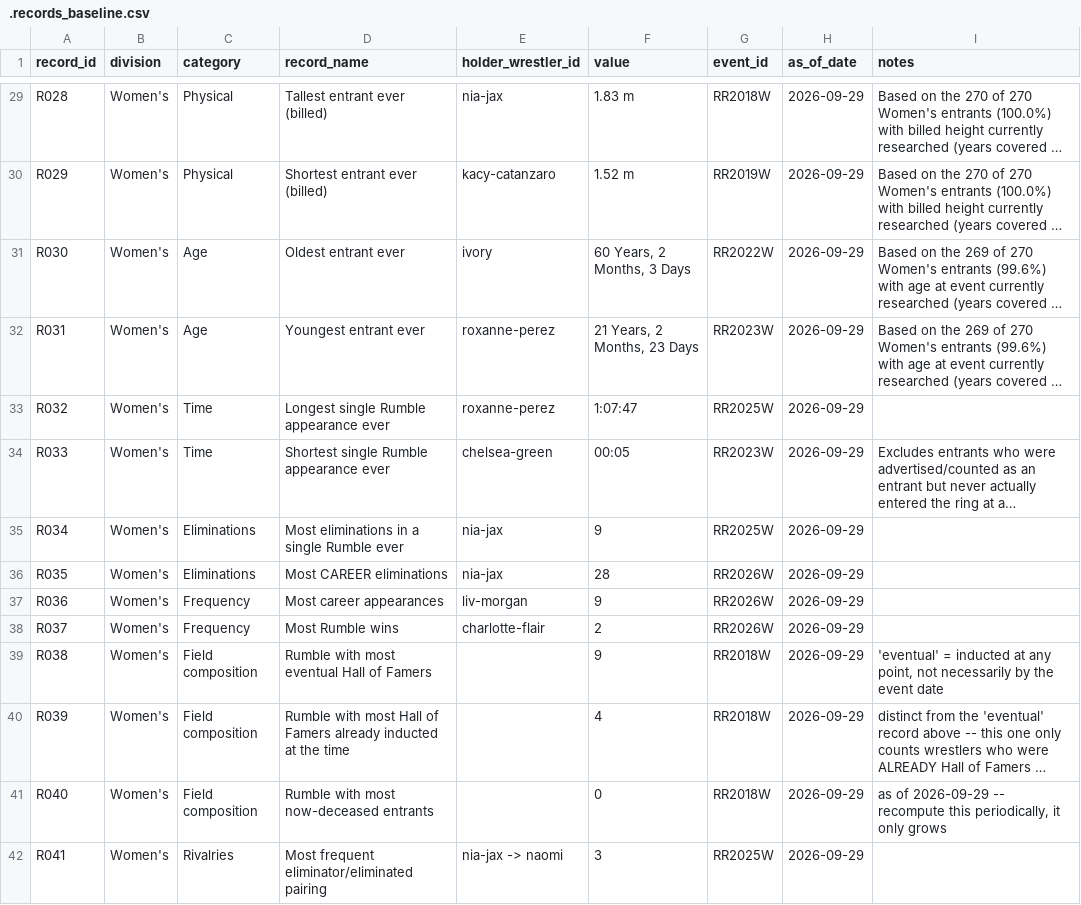
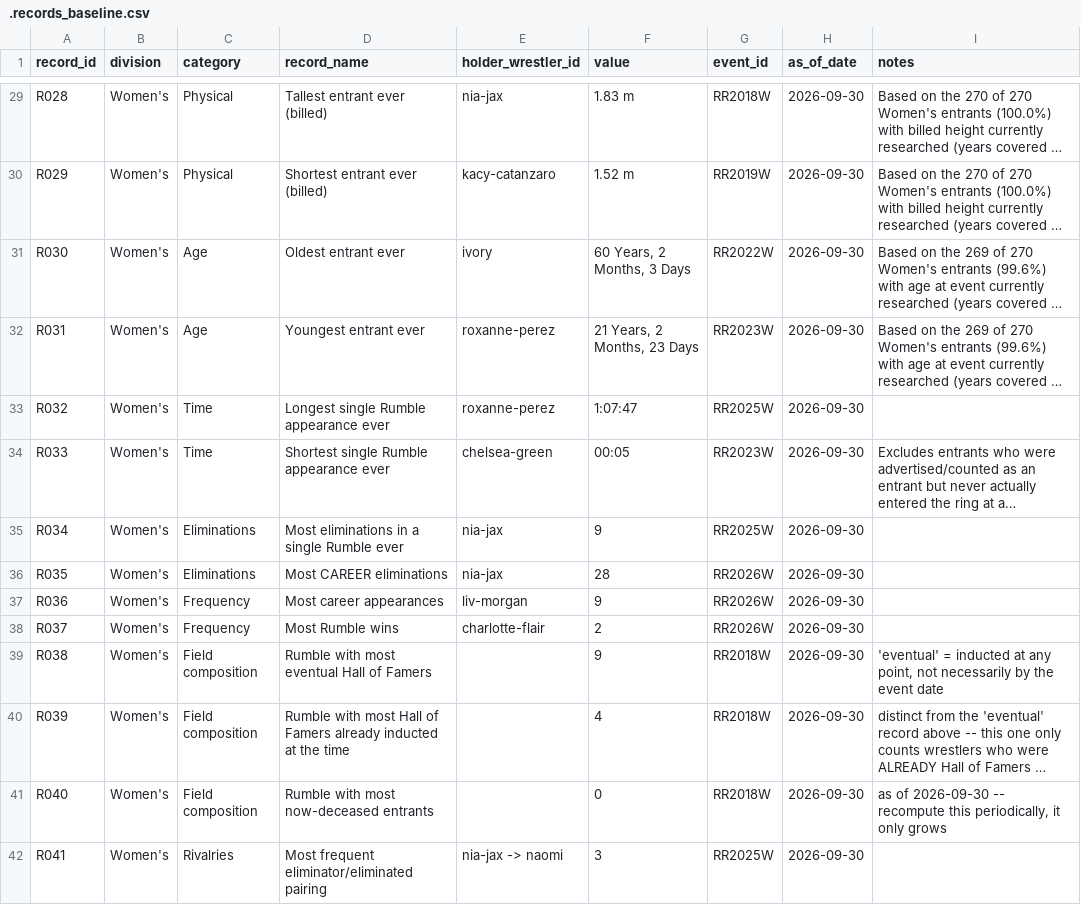
Before and after one commit to humphreysshane/royal-rumble-database, a CSV file: data/derived/.records_baseline.csv, drawn as a sheet; only a part is shown, gaps mark what is left out; long unchanged cells end in …; the diff covers the shown part only; the diff names each change by its address in the sheet, - before the commit and + after, or states it on an @@ line.

```diff
--- a/data/derived/.records_baseline.csv
+++ b/data/derived/.records_baseline.csv
-H29:H42 (as_of_date): 2026-09-29
+H29:H42 (as_of_date): 2026-09-30
-I41 (notes): as of 2026-09-29 -- recompute…
+I41 (notes): as of 2026-09-30 -- recompute…
```
Also changed, not shown: 79 edited cells elsewhere in this file, data/derived/event_dynamic_stats.csv, data/derived/records.csv, 1 other file.
